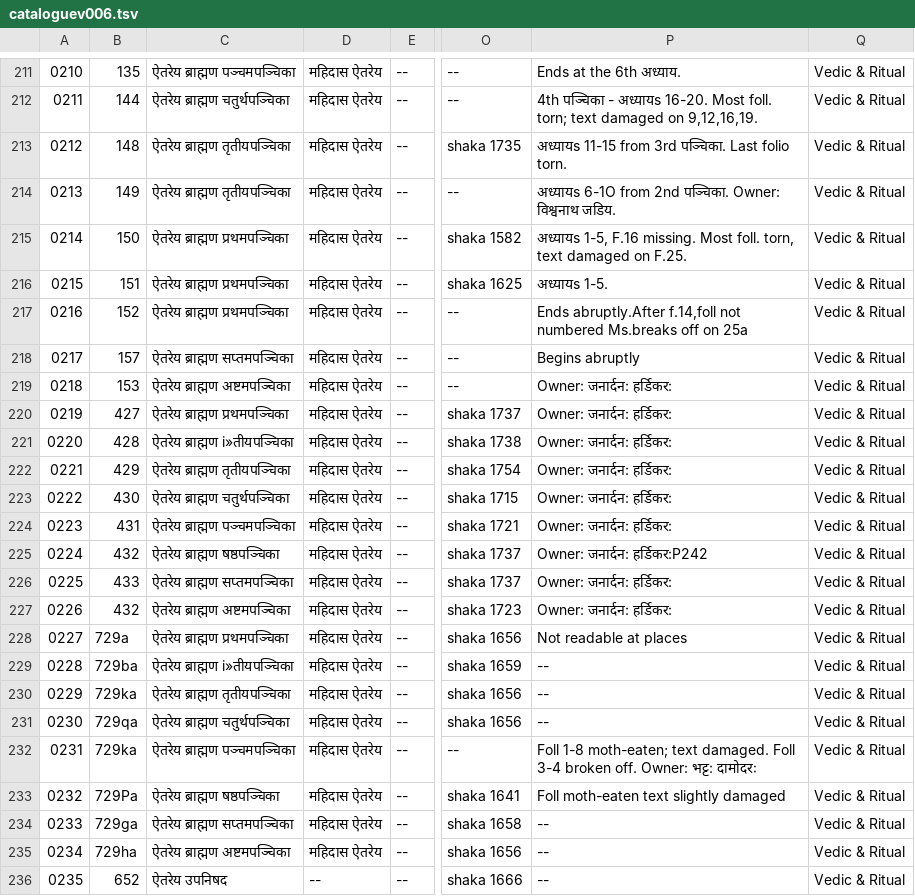
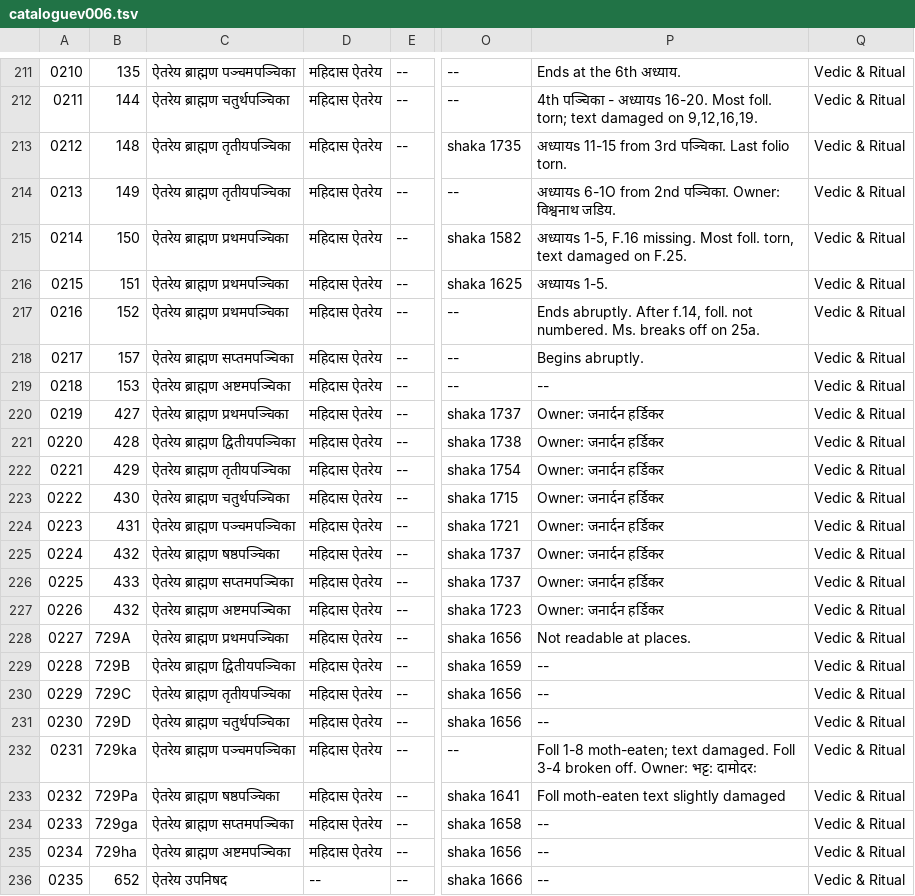
Before and after one commit to drdhaval2785/ChunilalGandhiVidyabhavan, a TSV file: derivedFiles/cataloguev006.tsv, drawn as a sheet; only a part is shown, gaps mark what is left out; the diff names each change by its address in the sheet, - before the commit and + after, or states it on an @@ line.

```diff
--- a/derivedFiles/cataloguev006.tsv
+++ b/derivedFiles/cataloguev006.tsv
-P217: Ends abruptly.After f.14,foll not numbered Ms.breaks off on 25a
+P217: Ends abruptly. After f.14, foll. not numbered. Ms. breaks off on 25a.
-P218: Begins abruptly
+P218: Begins abruptly.
-P219: Owner: जनार्दन: हर्डिकर:
+P219: --
-P220:P224: Owner: जनार्दन: हर्डिकर:
+P220:P224: Owner: जनार्दन हर्डिकर
-C221: ऐतरेय ब्राह्मण i»तीयपञ्चिका
+C221: ऐतरेय ब्राह्मण द्वितीयपञ्चिका
-P225: Owner: जनार्दन: हर्डिकर:P242
+P225: Owner: जनार्दन हर्डिकर
-P226:P227: Owner: जनार्दन: हर्डिकर:
+P226:P227: Owner: जनार्दन हर्डिकर
-B228: 729a
+B228: 729A
-P228: Not readable at places
+P228: Not readable at places.
-B229: 729ba
+B229: 729B
-C229: ऐतरेय ब्राह्मण i»तीयपञ्चिका
+C229: ऐतरेय ब्राह्मण द्वितीयपञ्चिका
-B230: 729ka
+B230: 729C
-B231: 729qa
+B231: 729D
```
Also changed, not shown: 1 other file.
